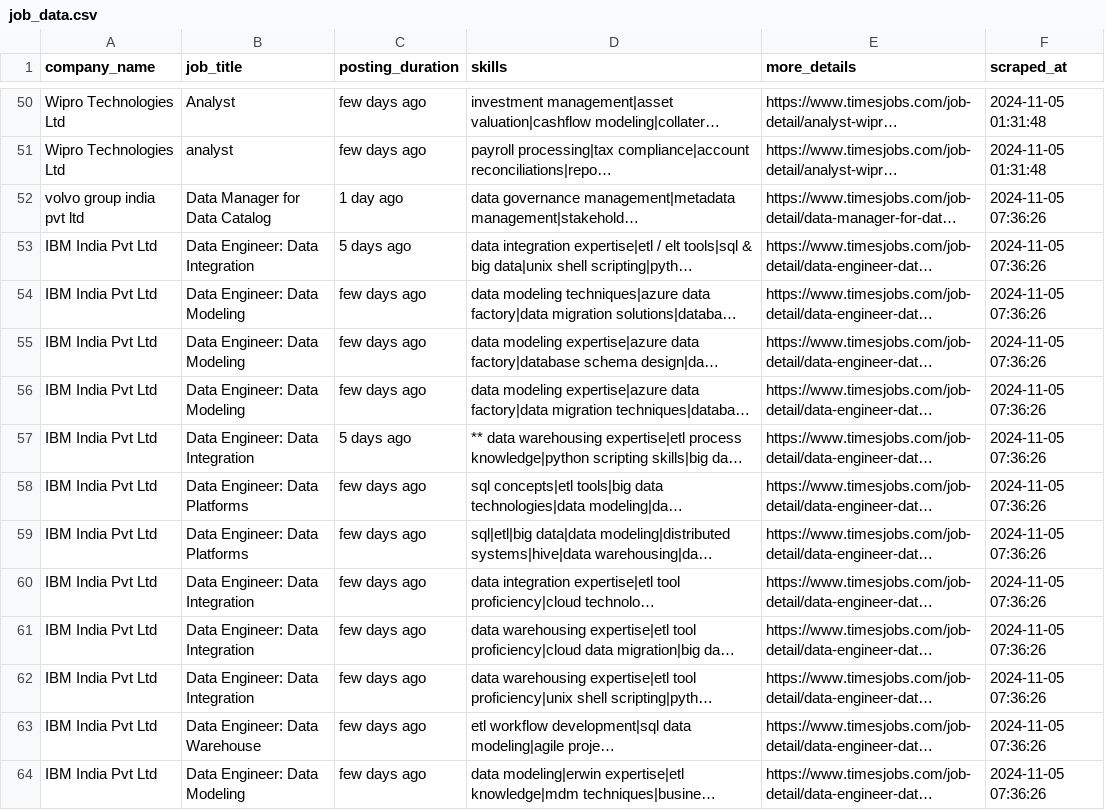
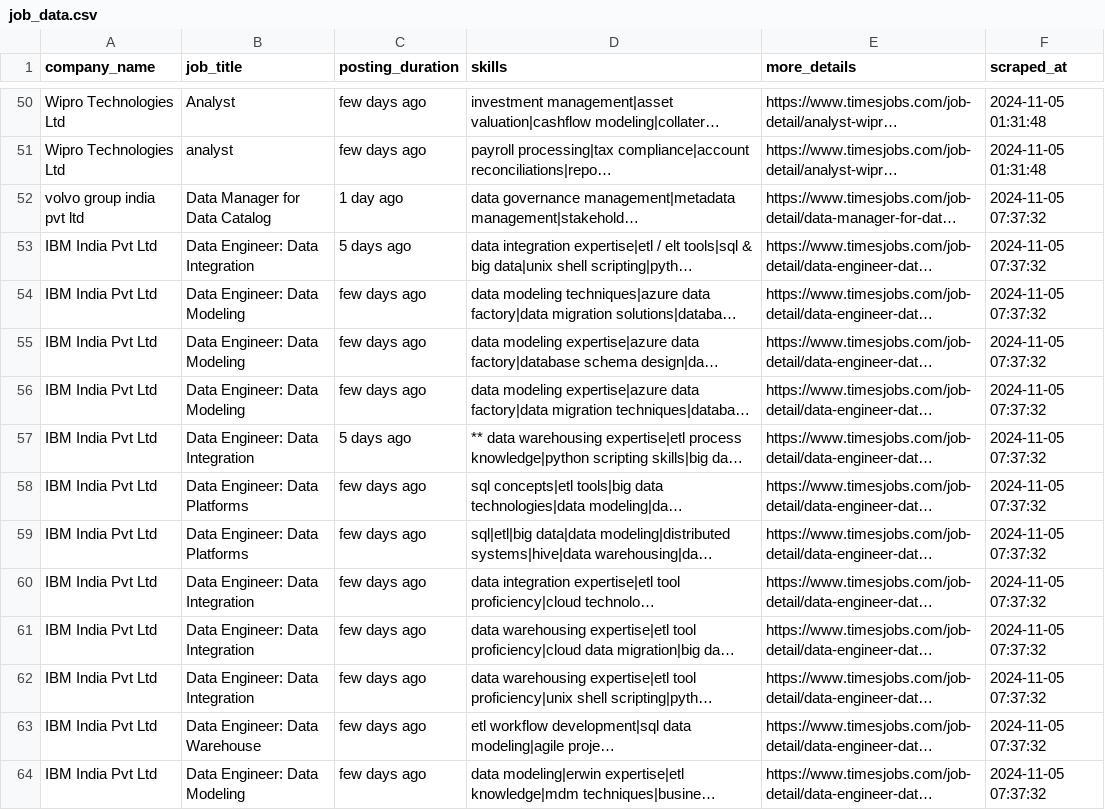
Before and after one commit to Echooed/scrape_web, a CSV file: job_data.csv, drawn as a sheet; only a part is shown, gaps mark what is left out; long unchanged cells end in …; the diff covers the shown part only; the diff names each change by its address in the sheet, - before the commit and + after, or states it on an @@ line.

```diff
--- a/job_data.csv
+++ b/job_data.csv
-F52:F64 (scraped_at): 2024-11-05 07:36:26
+F52:F64 (scraped_at): 2024-11-05 07:37:32
```
Also changed, not shown: 12 edited cells elsewhere in this file, 1 other file.
